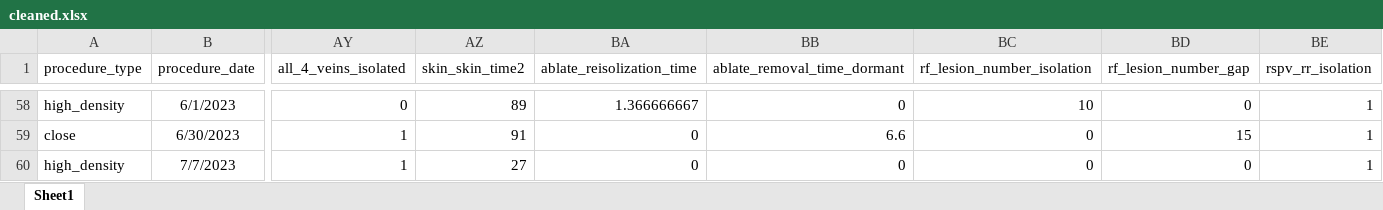
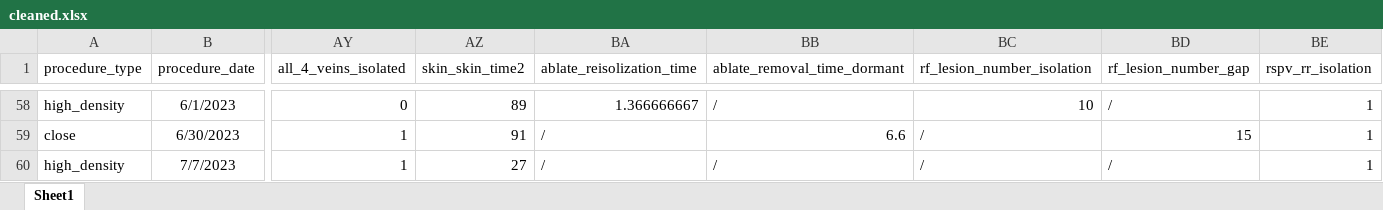
Before and after one commit to demsarjure/vein_ablation, an Excel workbook: data/cleaned.xlsx, sheet Sheet1, drawn as a sheet; only a part is shown, gaps mark what is left out; values as stored, in another font and other column widths than the file's, no borders; the diff covers the shown part only; the diff names each change by its address in the sheet, - before the commit and + after, or states it on an @@ line.

```diff
--- a/data/cleaned.xlsx (sheet Sheet1)
+++ b/data/cleaned.xlsx (sheet Sheet1)
-BB58 (ablate_removal_time_dormant): 0
+BB58 (ablate_removal_time_dormant): /
-BD58 (rf_lesion_number_gap): 0
+BD58 (rf_lesion_number_gap): /
-BA59:BA60 (ablate_reisolization_time): 0
+BA59:BA60 (ablate_reisolization_time): /
-BC59:BC60 (rf_lesion_number_isolation): 0
+BC59:BC60 (rf_lesion_number_isolation): /
-BB60 (ablate_removal_time_dormant): 0
+BB60 (ablate_removal_time_dormant): /
-BD60 (rf_lesion_number_gap): 0
+BD60 (rf_lesion_number_gap): /
```
Also changed, not shown: 123 edited cells elsewhere in this sheet, 16 other files.
